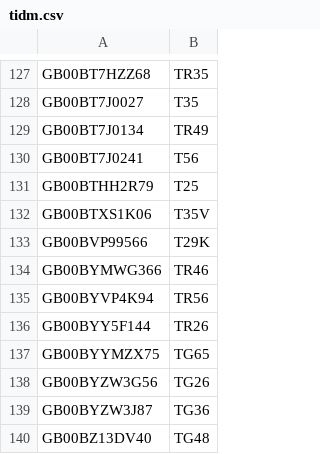
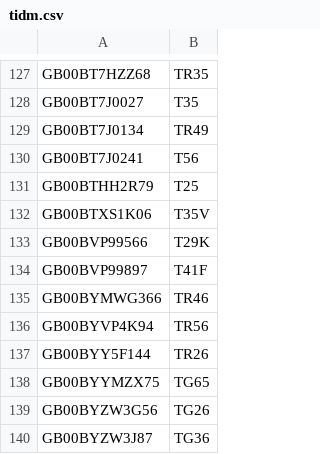
Before and after one commit to LateGenXer/finance, a CSV file: data/tidm.csv, drawn as a sheet; only a part is shown, gaps mark what is left out; the shorter side is filled out with more unchanged rows.

Commit message:
Update data/tidm.csv.

```diff
--- a/data/tidm.csv
+++ b/data/tidm.csv
@@ -133,2 +133,3 @@ GB00BTXS1K06,T35V
 GB00BVP99566,T29K
+GB00BVP99897,T41F
 GB00BYMWG366,TR46
```
